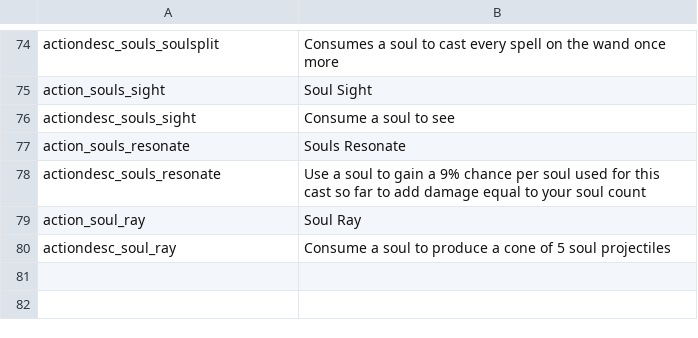
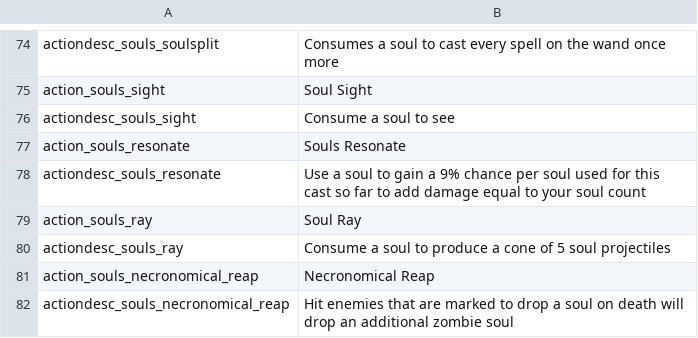
Before and after one commit to SiriMoel/souls, a CSV file: files/translations/spells.csv, drawn as a sheet; only a part is shown, gaps mark what is left out.

Commit message:
more boss things + new spell

```diff
--- a/files/translations/spells.csv
+++ b/files/translations/spells.csv
@@ -78,3 +78,5 @@ action_souls_resonate,"Souls Resonate",,,,,,,,,,,,,,,,,,,,,,
 actiondesc_souls_resonate,"Use a soul to gain a 9% chance per soul used for this cast so far to add damage equal to your soul count",,,,,,,,,,,,,,,,,,,,,,
-action_soul_ray,"Soul Ray",,,,,,,,,,,,,,,,,,,,,,
-actiondesc_soul_ray,"Consume a soul to produce a cone of 5 soul projectiles",,,,,,,,,,,,,,,,,,,,,,
+action_souls_ray,"Soul Ray",,,,,,,,,,,,,,,,,,,,,,
+actiondesc_souls_ray,"Consume a soul to produce a cone of 5 soul projectiles",,,,,,,,,,,,,,,,,,,,,,
+action_souls_necronomical_reap,"Necronomical Reap",,,,,,,,,,,,,,,,,,,,,,
+actiondesc_souls_necronomical_reap,"Hit enemies that are marked to drop a soul on death will drop an additional zombie soul",,,,,,,,,,,,,,,,,,,,,,
```
Also changed, not shown: files/translations/effects.csv, 37 other files.
